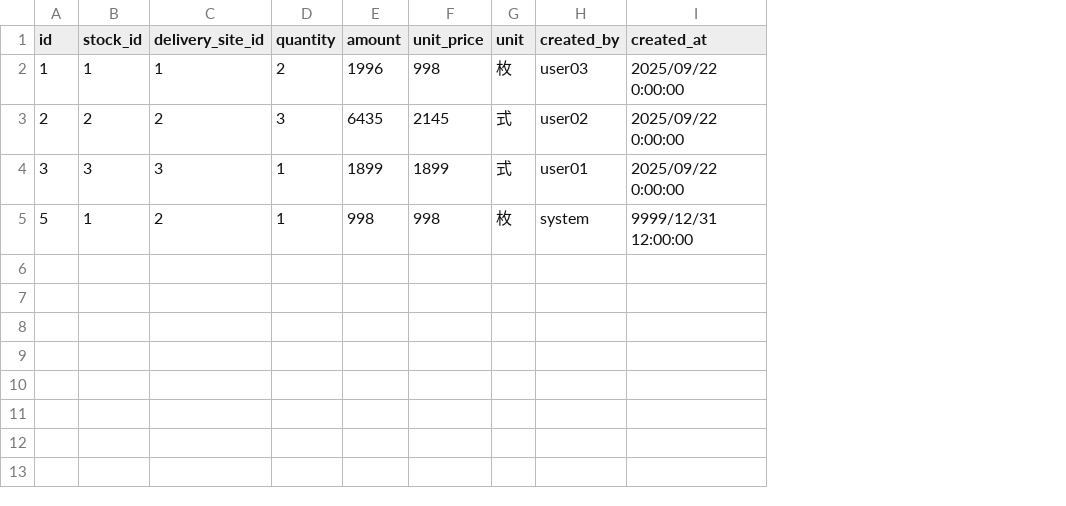
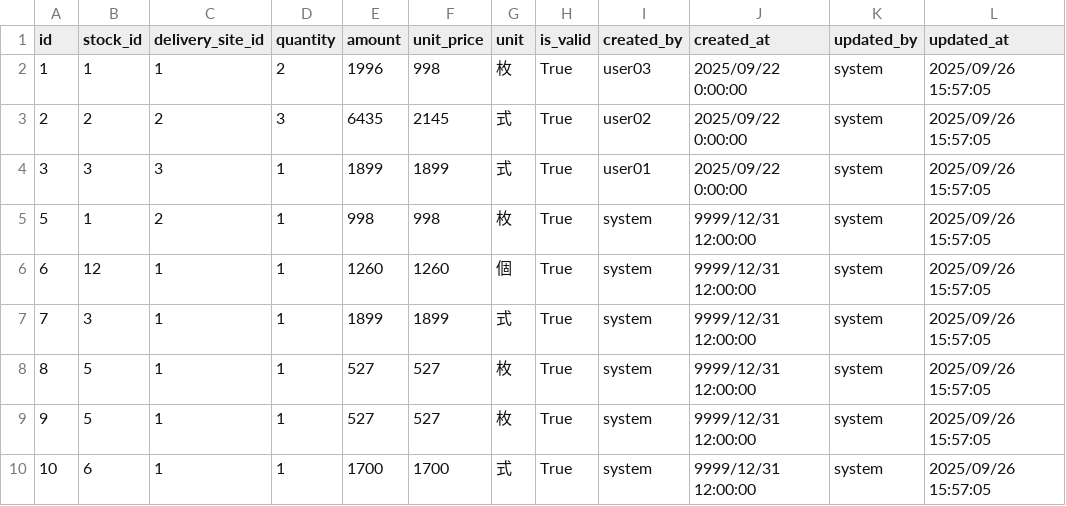
Before and after one commit to n-nob-at-GitHub/internal-busininal-service-center, a CSV file: simple-busininal-webpage/prisma/Outbound.csv, drawn as a sheet; the diff names each change by its address in the sheet, - before the commit and + after, or states it on an @@ line.

```diff
--- a/simple-busininal-webpage/prisma/Outbound.csv
+++ b/simple-busininal-webpage/prisma/Outbound.csv
+column H (is_valid), rows 2-5: all True
+column K (updated_by), rows 2-5: all system
+column L (updated_at), rows 2-5: all 2025/09/26 15:57:05
+row 6: 6 | 12 | 1 | 1 | 1260 | 1260 | 個 | True | system | 9999/12/31 12:00:00 | system | 2025/09/26 15:57:05
+row 7: 7 | 3 | 1 | 1 | 1899 | 1899 | 式 | True | system | 9999/12/31 12:00:00 | system | 2025/09/26 15:57:05
+row 8: 8 | 5 | 1 | 1 | 527 | 527 | 枚 | True | system | 9999/12/31 12:00:00 | system | 2025/09/26 15:57:05
+row 9: 9 | 5 | 1 | 1 | 527 | 527 | 枚 | True | system | 9999/12/31 12:00:00 | system | 2025/09/26 15:57:05
+row 10: 10 | 6 | 1 | 1 | 1700 | 1700 | 式 | True | system | 9999/12/31 12:00:00 | system | 2025/09/26 15:57:05
```
Also changed, not shown: simple-busininal-webpage/prisma/Inbound.csv, simple-busininal-webpage/prisma/Stock.csv, 5 other files.
